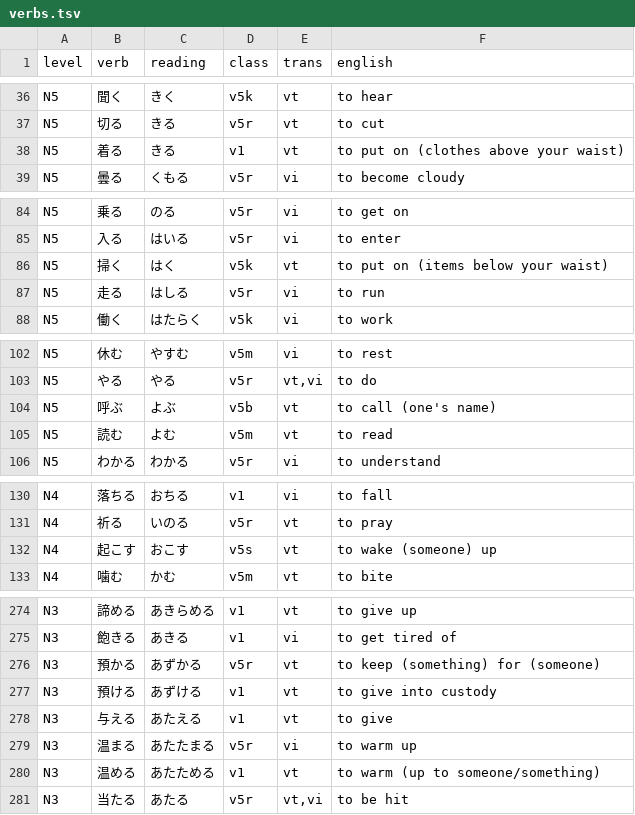
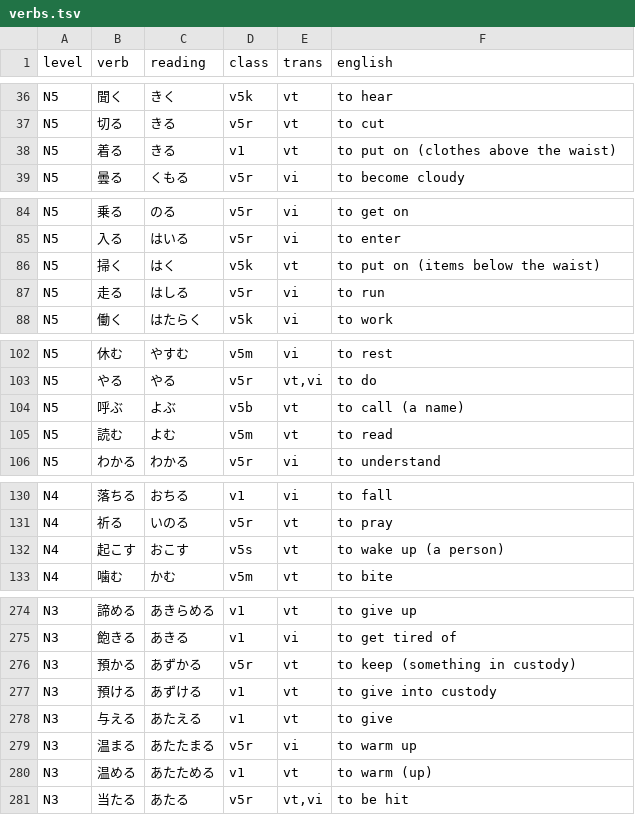
Before and after one commit to SaverioMonaco/Ultimate-Crunch, a TSV file: data/verbs.tsv, drawn as a sheet; only a part is shown, gaps mark what is left out; the diff covers the shown part only.

```diff
--- a/data/verbs.tsv
+++ b/data/verbs.tsv
@@ -37,3 +37,3 @@ N5	聞く	きく	v5k	vt	to hear
 N5	切る	きる	v5r	vt	to cut
-N5	着る	きる	v1	vt	to put on (clothes above your waist)
+N5	着る	きる	v1	vt	to put on (clothes above the waist)
 N5	曇る	くもる	v5r	vi	to become cloudy
@@ -85,3 +85,3 @@ N5	乗る	のる	v5r	vi	to get on
 N5	入る	はいる	v5r	vi	to enter
-N5	掃く	はく	v5k	vt	to put on (items below your waist)
+N5	掃く	はく	v5k	vt	to put on (items below the waist)
 N5	走る	はしる	v5r	vi	to run
@@ -103,3 +103,3 @@ N5	休む	やすむ	v5m	vi	to rest
 N5	やる	やる	v5r	vt,vi	to do
-N5	呼ぶ	よぶ	v5b	vt	to call (one's name)
+N5	呼ぶ	よぶ	v5b	vt	to call (a name)
 N5	読む	よむ	v5m	vt	to read
@@ -131,3 +131,3 @@ N4	落ちる	おちる	v1	vi	to fall
 N4	祈る	いのる	v5r	vt	to pray
-N4	起こす	おこす	v5s	vt	to wake (someone) up
+N4	起こす	おこす	v5s	vt	to wake up (a person)
 N4	噛む	かむ	v5m	vt	to bite
@@ -275,3 +275,3 @@ N3	諦める	あきらめる	v1	vt	to give up
 N3	飽きる	あきる	v1	vi	to get tired of
-N3	預かる	あずかる	v5r	vt	to keep (something) for (someone)
+N3	預かる	あずかる	v5r	vt	to keep (something in custody)
 N3	預ける	あずける	v1	vt	to give into custody
@@ -279,3 +279,3 @@ N3	与える	あたえる	v1	vt	to give
 N3	温まる	あたたまる	v5r	vi	to warm up
-N3	温める	あたためる	v1	vt	to warm (up to someone/something)
+N3	温める	あたためる	v1	vt	to warm (up)
 N3	当たる	あたる	v5r	vt,vi	to be hit
```
Also changed, not shown: 8 edited cells elsewhere in this file, 2 other files.
